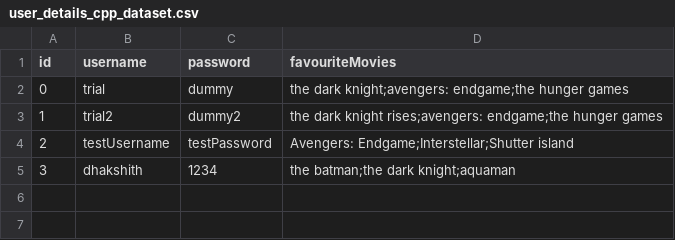
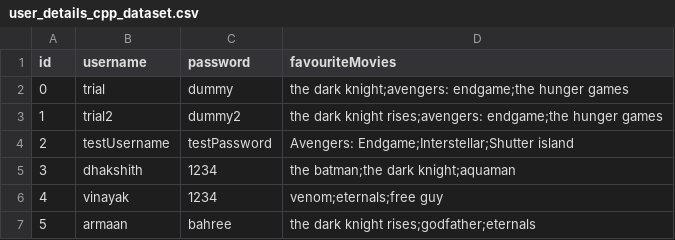
Before and after one commit to vinayakgupta710/OOP-S2-PROJECT, a CSV file: user_details_cpp_dataset.csv, drawn as a sheet; the diff names each change by its address in the sheet, - before the commit and + after, or states it on an @@ line.

```diff
--- a/user_details_cpp_dataset.csv
+++ b/user_details_cpp_dataset.csv
+row 6: 4 | vinayak | 1234 | venom;eternals;free guy
+row 7: 5 | armaan | bahree | the dark knight rises;godfather;eternals
```
Also changed, not shown: 2 other files.
